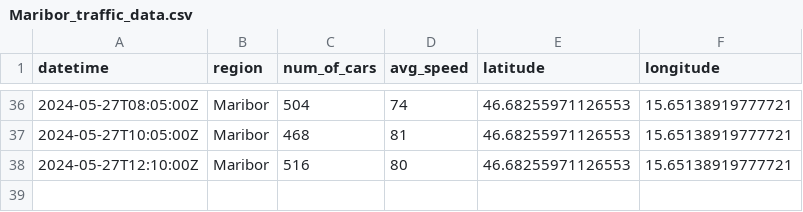
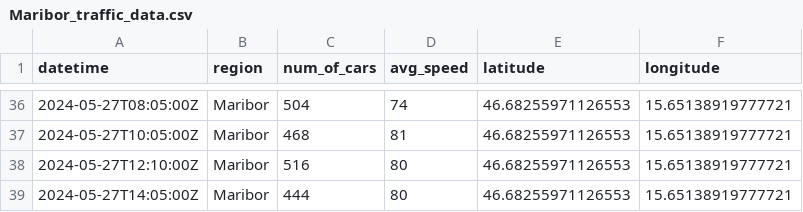
Before and after one commit to ChiefPatrik/trafficPredictions, a CSV file: data/processed/Maribor_traffic_data.csv, drawn as a sheet; only a part is shown, gaps mark what is left out; the diff names each change by its address in the sheet, - before the commit and + after, or states it on an @@ line.

```diff
--- a/data/processed/Maribor_traffic_data.csv
+++ b/data/processed/Maribor_traffic_data.csv
+row 39: 2024-05-27T14:05:00Z | Maribor | 444 | 80 | 46.68255971126553 | 15.65138919777721
```
Also changed, not shown: data/processed/Ljubljana_traffic_data.csv, data/processed/Pomurska_traffic_data.csv, 4 other files.
